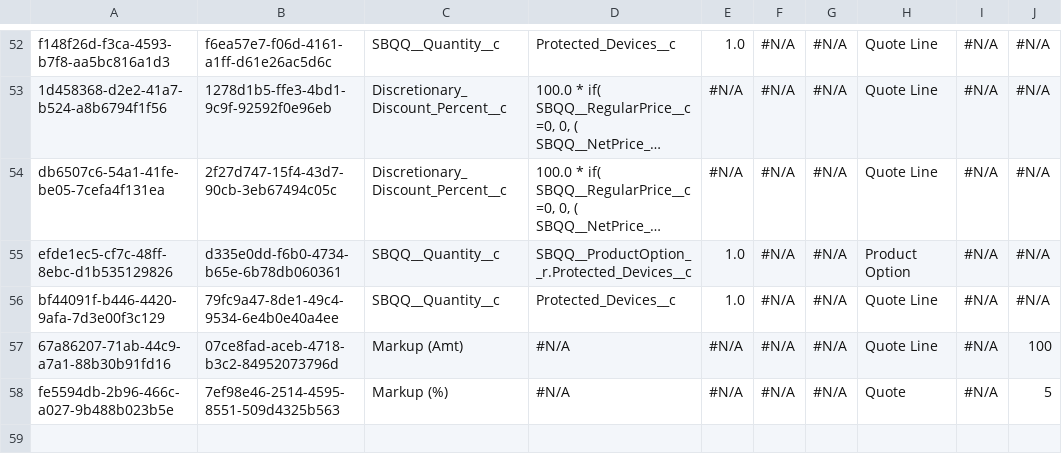
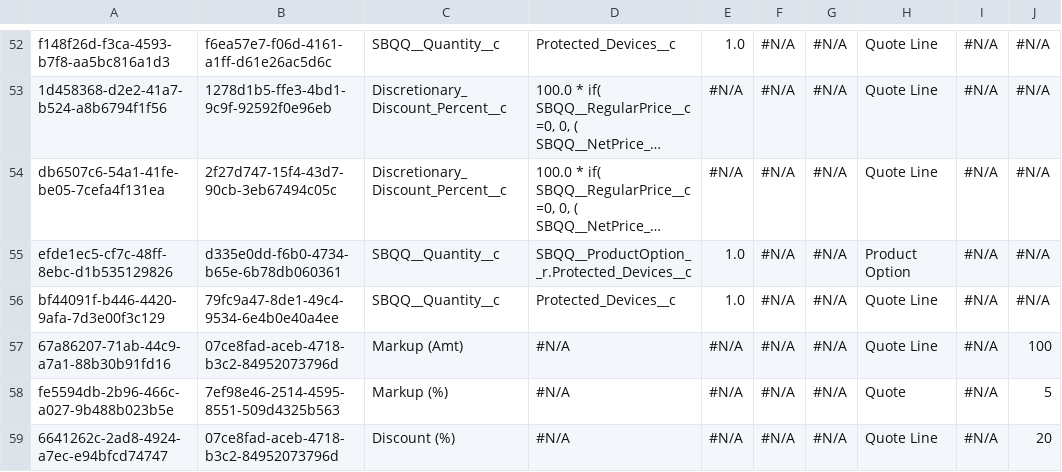
Before and after one commit to jjoannow/TEST, a CSV file: data/SBQQ__PriceAction__c.csv, drawn as a sheet; only a part is shown, gaps mark what is left out; long unchanged cells end in …; the diff names each change by its address in the sheet, - before the commit and + after, or states it on an @@ line.

Commit message:
Webinar Test

```diff
--- a/data/SBQQ__PriceAction__c.csv
+++ b/data/SBQQ__PriceAction__c.csv
+row 59: 6641262c-2ad8-4924-a7ec-e94bfcd74747 | 07ce8fad-aceb-4718-b3c2-84952073796d | Discount (%) | #N/A | #N/A | #N/A | #N/A | Quote Line | #N/A | 20
```
